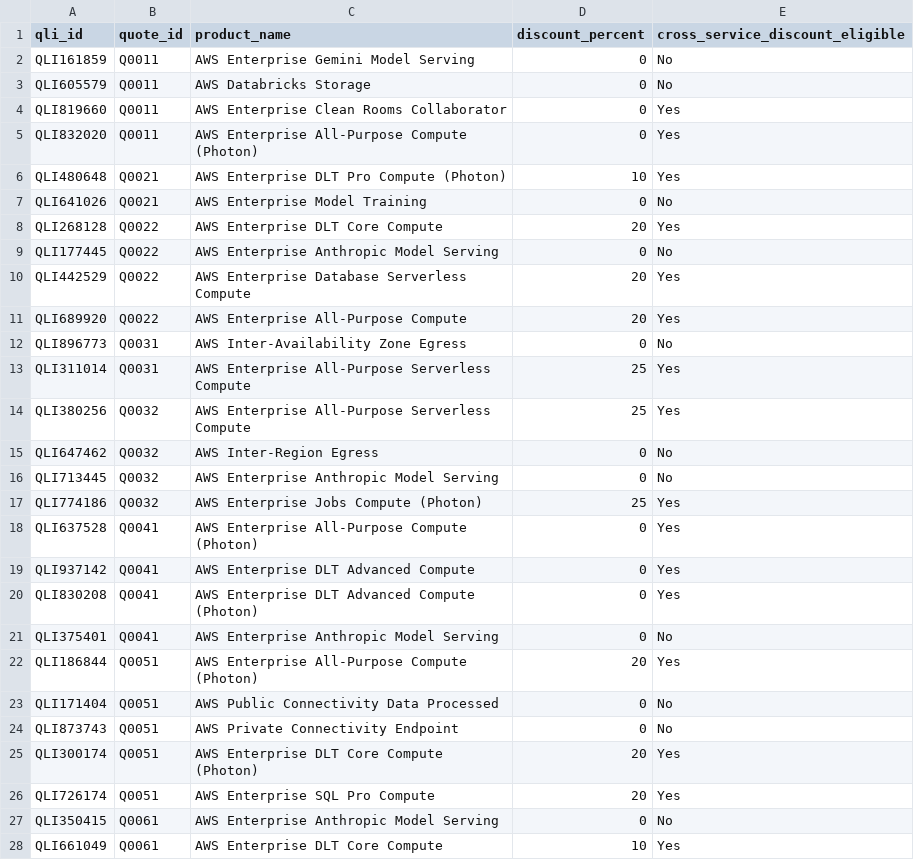
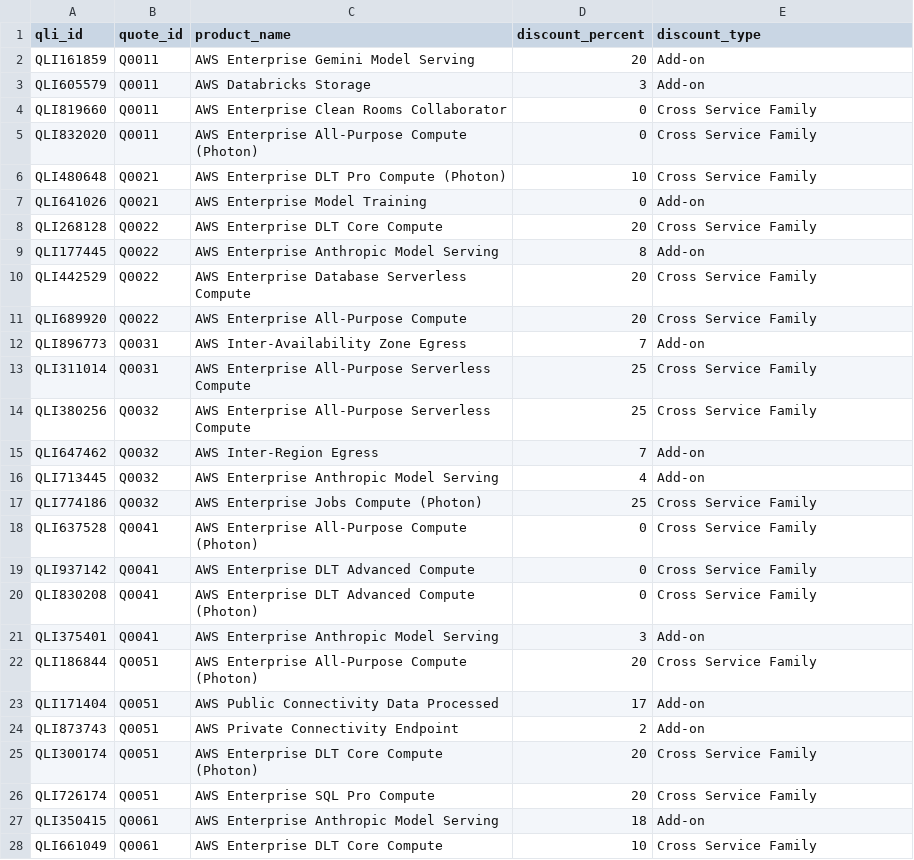
Before and after one commit to BrandenNeubig/AI-Deal-Desk-RevOps-POC, a CSV file: data/quote_line_items.csv, drawn as a sheet; only a part is shown; the diff covers the shown part only.

```diff
--- a/data/quote_line_items.csv
+++ b/data/quote_line_items.csv
@@ -1,28 +1,28 @@
-qli_id,quote_id,product_name,discount_percent,cross_service_discount_eligible
-QLI161859,Q0011,AWS Enterprise Gemini Model Serving,0,No
-QLI605579,Q0011,AWS Databricks Storage,0,No
-QLI819660,Q0011,AWS Enterprise Clean Rooms Collaborator,0,Yes
-QLI832020,Q0011,AWS Enterprise All-Purpose Compute (Photon),0,Yes
-QLI480648,Q0021,AWS Enterprise DLT Pro Compute (Photon),10,Yes
-QLI641026,Q0021,AWS Enterprise Model Training,0,No
-QLI268128,Q0022,AWS Enterprise DLT Core Compute,20,Yes
-QLI177445,Q0022,AWS Enterprise Anthropic Model Serving,0,No
-QLI442529,Q0022,AWS Enterprise Database Serverless Compute,20,Yes
-QLI689920,Q0022,AWS Enterprise All-Purpose Compute,20,Yes
-QLI896773,Q0031,AWS Inter-Availability Zone Egress,0,No
-QLI311014,Q0031,AWS Enterprise All-Purpose Serverless Compute,25,Yes
-QLI380256,Q0032,AWS Enterprise All-Purpose Serverless Compute,25,Yes
-QLI647462,Q0032,AWS Inter-Region Egress,0,No
-QLI713445,Q0032,AWS Enterprise Anthropic Model Serving,0,No
-QLI774186,Q0032,AWS Enterprise Jobs Compute (Photon),25,Yes
-QLI637528,Q0041,AWS Enterprise All-Purpose Compute (Photon),0,Yes
-QLI937142,Q0041,AWS Enterprise DLT Advanced Compute,0,Yes
-QLI830208,Q0041,AWS Enterprise DLT Advanced Compute (Photon),0,Yes
-QLI375401,Q0041,AWS Enterprise Anthropic Model Serving,0,No
-QLI186844,Q0051,AWS Enterprise All-Purpose Compute (Photon),20,Yes
-QLI171404,Q0051,AWS Public Connectivity Data Processed,0,No
-QLI873743,Q0051,AWS Private Connectivity Endpoint,0,No
-QLI300174,Q0051,AWS Enterprise DLT Core Compute (Photon),20,Yes
-QLI726174,Q0051,AWS Enterprise SQL Pro Compute,20,Yes
-QLI350415,Q0061,AWS Enterprise Anthropic Model Serving,0,No
-QLI661049,Q0061,AWS Enterprise DLT Core Compute,10,Yes
+qli_id,quote_id,product_name,discount_percent,discount_type
+QLI161859,Q0011,AWS Enterprise Gemini Model Serving,20,Add-on
+QLI605579,Q0011,AWS Databricks Storage,3,Add-on
+QLI819660,Q0011,AWS Enterprise Clean Rooms Collaborator,0,Cross Service Family
+QLI832020,Q0011,AWS Enterprise All-Purpose Compute (Photon),0,Cross Service Family
+QLI480648,Q0021,AWS Enterprise DLT Pro Compute (Photon),10,Cross Service Family
+QLI641026,Q0021,AWS Enterprise Model Training,0,Add-on
+QLI268128,Q0022,AWS Enterprise DLT Core Compute,20,Cross Service Family
+QLI177445,Q0022,AWS Enterprise Anthropic Model Serving,8,Add-on
+QLI442529,Q0022,AWS Enterprise Database Serverless Compute,20,Cross Service Family
+QLI689920,Q0022,AWS Enterprise All-Purpose Compute,20,Cross Service Family
+QLI896773,Q0031,AWS Inter-Availability Zone Egress,7,Add-on
+QLI311014,Q0031,AWS Enterprise All-Purpose Serverless Compute,25,Cross Service Family
+QLI380256,Q0032,AWS Enterprise All-Purpose Serverless Compute,25,Cross Service Family
+QLI647462,Q0032,AWS Inter-Region Egress,7,Add-on
+QLI713445,Q0032,AWS Enterprise Anthropic Model Serving,4,Add-on
+QLI774186,Q0032,AWS Enterprise Jobs Compute (Photon),25,Cross Service Family
+QLI637528,Q0041,AWS Enterprise All-Purpose Compute (Photon),0,Cross Service Family
+QLI937142,Q0041,AWS Enterprise DLT Advanced Compute,0,Cross Service Family
+QLI830208,Q0041,AWS Enterprise DLT Advanced Compute (Photon),0,Cross Service Family
+QLI375401,Q0041,AWS Enterprise Anthropic Model Serving,3,Add-on
+QLI186844,Q0051,AWS Enterprise All-Purpose Compute (Photon),20,Cross Service Family
+QLI171404,Q0051,AWS Public Connectivity Data Processed,17,Add-on
+QLI873743,Q0051,AWS Private Connectivity Endpoint,2,Add-on
+QLI300174,Q0051,AWS Enterprise DLT Core Compute (Photon),20,Cross Service Family
+QLI726174,Q0051,AWS Enterprise SQL Pro Compute,20,Cross Service Family
+QLI350415,Q0061,AWS Enterprise Anthropic Model Serving,18,Add-on
+QLI661049,Q0061,AWS Enterprise DLT Core Compute,10,Cross Service Family
```
Also changed, not shown: 109 edited cells elsewhere in this file, data/accounts.csv, data/products.csv, 7 other files.
